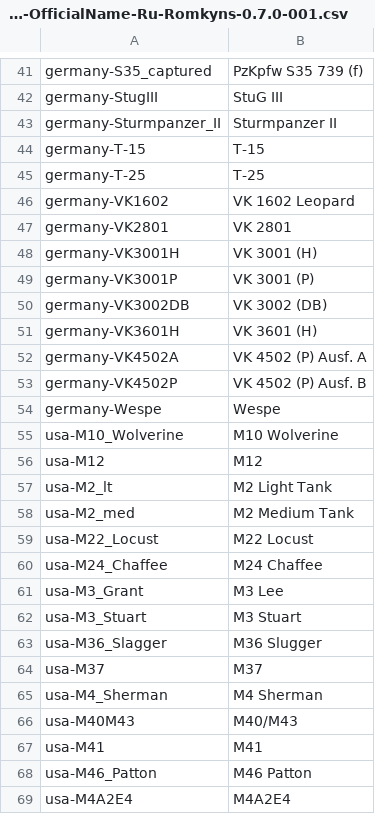
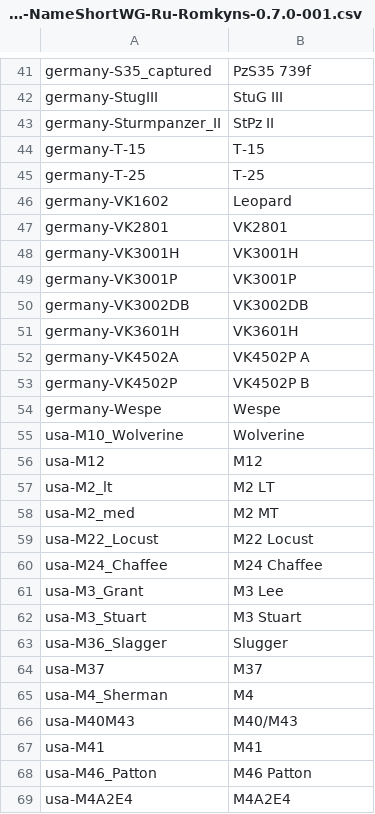
Before and after one commit to rstarkov/TankIconMaker, a CSV file: Resources/Data-NameShortWG-Ru-Romkyns-0.7.0-001.csv (was Resources/Data-OfficialName-Ru-Romkyns-0.7.0-001.csv), drawn as a sheet; only a part is shown, gaps mark what is left out; the diff covers the shown part only; the diff names each change by its address in the sheet, - before the commit and + after, or states it on an @@ line.

```diff
--- a/Resources/Data-OfficialName-Ru-Romkyns-0.7.0-001.csv
+++ b/Resources/Data-NameShortWG-Ru-Romkyns-0.7.0-001.csv
-B41: PzKpfw S35 739 (f)
+B41: PzS35 739f
-B43: Sturmpanzer II
+B43: StPz II
-B46: VK 1602 Leopard
+B46: Leopard
-B47: VK 2801
+B47: VK2801
-B48: VK 3001 (H)
+B48: VK3001H
-B49: VK 3001 (P)
+B49: VK3001P
-B50: VK 3002 (DB)
+B50: VK3002DB
-B51: VK 3601 (H)
+B51: VK3601H
-B52: VK 4502 (P) Ausf. A
+B52: VK4502P A
-B53: VK 4502 (P) Ausf. B
+B53: VK4502P B
-B55: M10 Wolverine
+B55: Wolverine
-B57: M2 Light Tank
+B57: M2 LT
-B58: M2 Medium Tank
+B58: M2 MT
-B63: M36 Slugger
+B63: Slugger
-B65: M4 Sherman
+B65: M4
```
Also changed, not shown: 34 edited cells elsewhere in this file, Resources/Data-BuiltIn-Romkyns-0.7.0-001.csv, Resources/Data-NameFullWG-En-Romkyns-0.7.0-001.csv, 11 other files.
